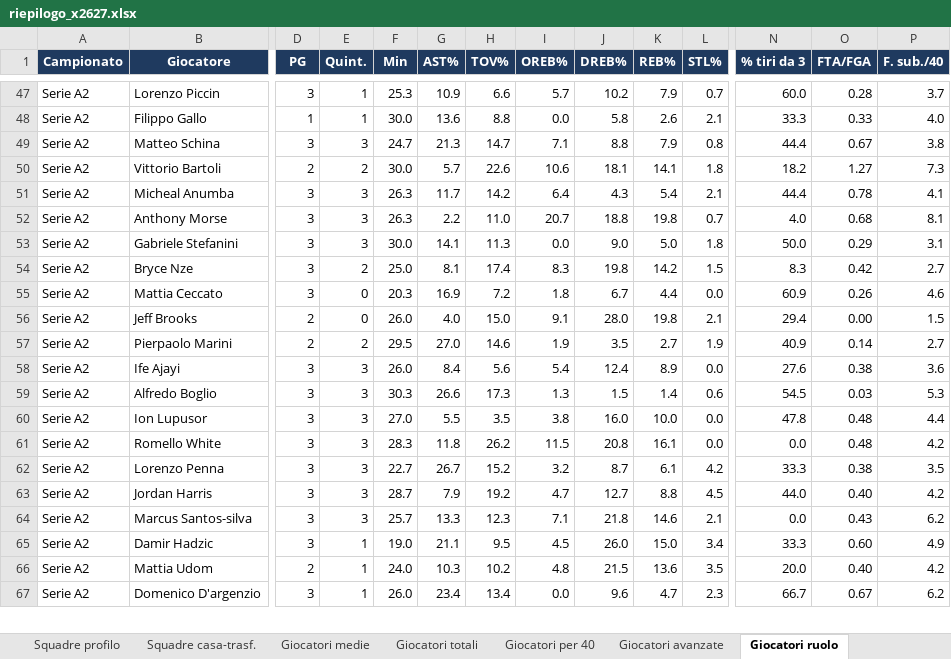
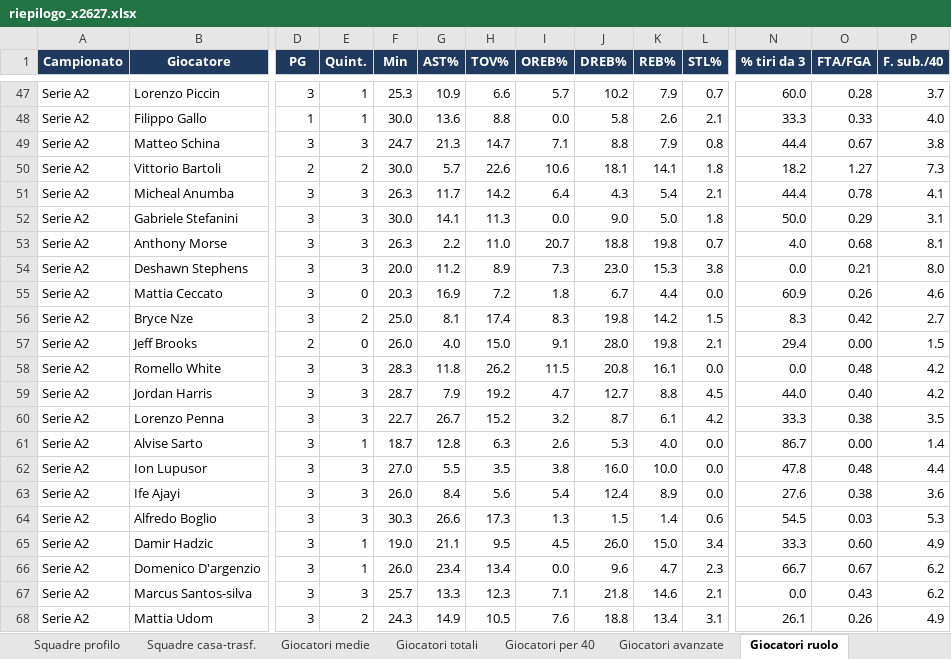
Before and after one commit to pierfrancescooliva12-png/basketball-stats, an Excel workbook: reports/riepilogo_x2627.xlsx, sheet Giocatori ruolo, drawn as a sheet; only a part is shown, gaps mark what is left out; values as stored, in another font and other column widths than the file's, no borders; removed rows and columns are numbered as before the commit, all else as after; rows hold the shown columns only; the diff covers the shown part only; the diff names each change by its address in the sheet, - before the commit and + after, or states it on an @@ line.

```diff
--- a/reports/riepilogo_x2627.xlsx (sheet Giocatori ruolo)
+++ b/reports/riepilogo_x2627.xlsx (sheet Giocatori ruolo)
@@ row 53 moved to row 52: Serie A2 @@
+row 54: Serie A2 | Deshawn Stephens | 3 | 3 | 20.0 | 11.2 | 8.9 | 7.3 | 23.0 | 15.3 | 3.8 | 0.0 | 0.21 | 8.0
-row 57: Serie A2 | Pierpaolo Marini | 2 | 2 | 29.5 | 27.0 | 14.6 | 1.9 | 3.5 | 2.7 | 1.9 | 40.9 | 0.14 | 2.7
@@ row 61 moved to row 58: Serie A2 @@
@@ row 63 moved to row 59: Serie A2 @@
@@ row 62 moved to row 60: Serie A2 @@
+row 61: Serie A2 | Alvise Sarto | 3 | 1 | 18.7 | 12.8 | 6.3 | 2.6 | 5.3 | 4.0 | 0.0 | 86.7 | 0.00 | 1.4
@@ row 60 moved to row 62: Serie A2 @@
@@ row 67 moved to row 66: Serie A2 @@
-D68 (PG): 2
+D68 (PG): 3
-E68 (Quint.): 1
+E68 (Quint.): 2
-F68 (Min): 24.0
+F68 (Min): 24.3
-G68 (AST%): 10.3
+G68 (AST%): 14.9
-H68 (TOV%): 10.2
+H68 (TOV%): 10.5
-I68 (OREB%): 4.8
+I68 (OREB%): 7.6
-J68 (DREB%): 21.5
+J68 (DREB%): 18.8
-K68 (REB%): 13.6
+K68 (REB%): 13.4
-L68 (STL%): 3.5
+L68 (STL%): 3.1
-N68 (% tiri da 3): 20.0
+N68 (% tiri da 3): 26.1
-O68 (FTA/FGA): 0.40
+O68 (FTA/FGA): 0.26
-P68 (F. sub./40): 4.2
+P68 (F. sub./40): 4.9
```
Also changed, not shown: 17 added rows, 17 removed rows, 233 moved rows and 1 edited cell elsewhere in this sheet, sheet Giocatori medie, sheet Giocatori totali, sheet Giocatori per 40, sheet Giocatori trend 5, sheet Giocatori avanzate, sheet Giocatori casa-trasf., 10 more sheets, 3 other files.
